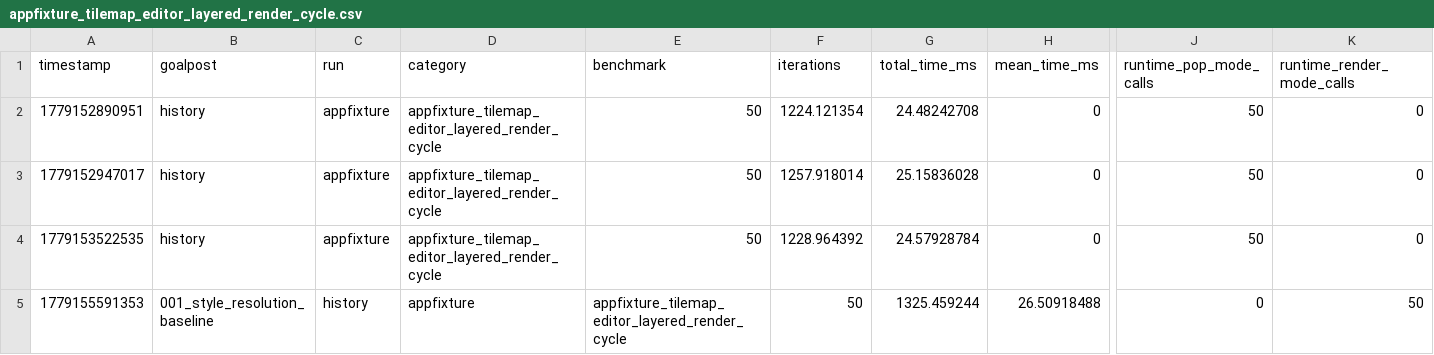
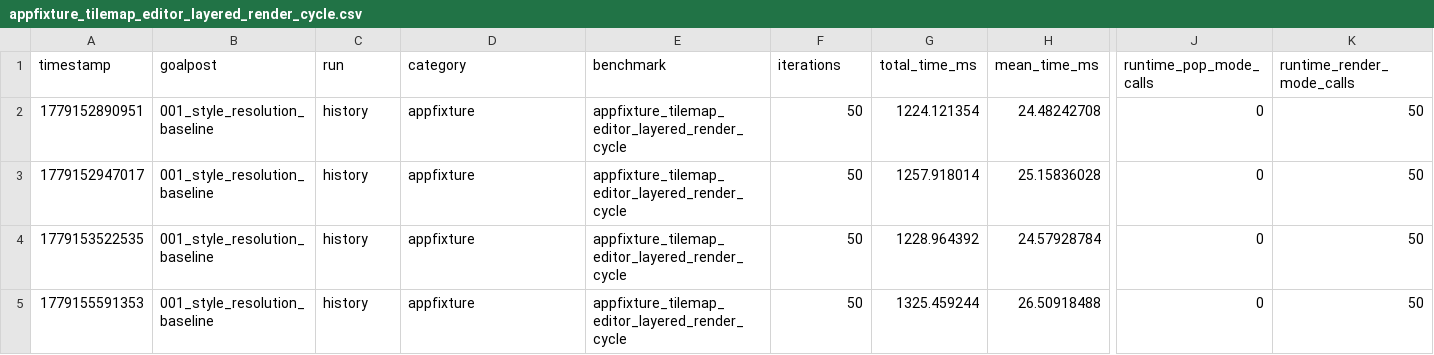
Before and after one commit to svjson/pixils, a CSV file: benchmarks/pixils/001_style_resolution_baseline/appfixture/appfixture_tilemap_editor_layered_render_cycle.csv, drawn as a sheet; only a part is shown, gaps mark what is left out; the diff covers the shown part only; the diff names each change by its address in the sheet, - before the commit and + after, or states it on an @@ line.

```diff
--- a/benchmarks/pixils/001_style_resolution_baseline/appfixture/appfixture_tilemap_editor_layered_render_cycle.csv
+++ b/benchmarks/pixils/001_style_resolution_baseline/appfixture/appfixture_tilemap_editor_layered_render_cycle.csv
-B2:B4 (goalpost): history
+B2:B4 (goalpost): 001_style_resolution_baseline
-C2:C4 (run): appfixture
+C2:C4 (run): history
-D2:D4 (category): appfixture_tilemap_editor_layered_render_cycle
+D2:D4 (category): appfixture
-E2:E4 (benchmark): 50
+E2:E4 (benchmark): appfixture_tilemap_editor_layered_render_cycle
-F2 (iterations): 1224.121354
+F2 (iterations): 50
-G2 (total_time_ms): 24.48242708
+G2 (total_time_ms): 1224.121354
-H2 (mean_time_ms): 0
+H2 (mean_time_ms): 24.48242708
-J2:J4 (runtime_pop_mode_calls): 50
+J2:J4 (runtime_pop_mode_calls): 0
-K2:K4 (runtime_render_mode_calls): 0
+K2:K4 (runtime_render_mode_calls): 50
-F3 (iterations): 1257.918014
+F3 (iterations): 50
-G3 (total_time_ms): 25.15836028
+G3 (total_time_ms): 1257.918014
-H3 (mean_time_ms): 0
+H3 (mean_time_ms): 25.15836028
-F4 (iterations): 1228.964392
+F4 (iterations): 50
-G4 (total_time_ms): 24.57928784
+G4 (total_time_ms): 1228.964392
-H4 (mean_time_ms): 0
+H4 (mean_time_ms): 24.57928784
```
Also changed, not shown: 40 edited cells elsewhere in this file, benchmarks/pixils/001_style_resolution_baseline/appfixture/appfixture_minesweeper_keyboard_menu_windowed_frame_cycle.csv, benchmarks/pixils/001_style_resolution_baseline/appfixture/appfixture_minesweeper_simple_windowed_frame_cycle.csv, 7 other files.
